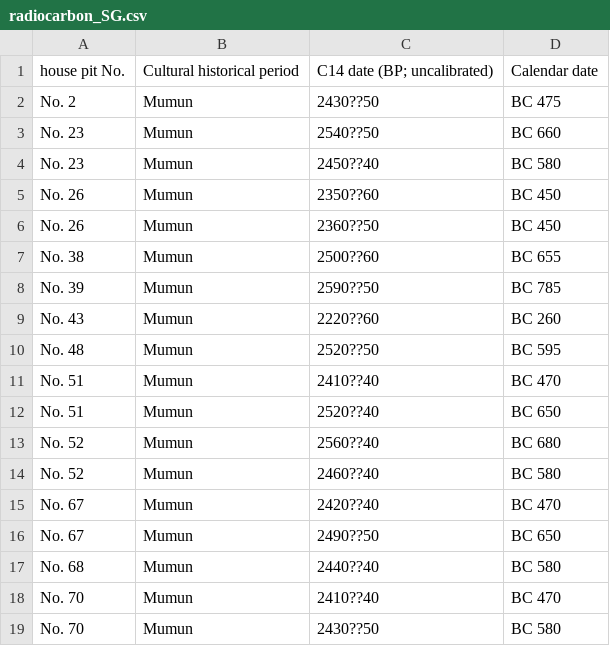
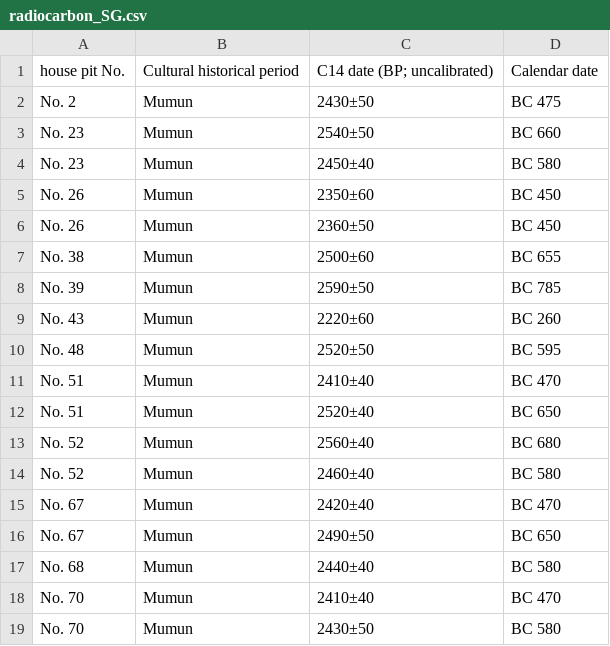
Before and after one commit to SeungkiKwak/Kwak_S_PhD_thesis, a CSV file: inst/rmarkdown_template/data/radiocarbon_SG.csv, drawn as a sheet.

Commit message:
working on tables to make the special characters show properly

```diff
--- a/inst/rmarkdown_template/data/radiocarbon_SG.csv
+++ b/inst/rmarkdown_template/data/radiocarbon_SG.csv
@@ -1,19 +1,19 @@
 house pit No.,Cultural historical period,C14 date (BP; uncalibrated),Calendar date
-No. 2 ,Mumun ,2430??50,BC 475
-No. 23  ,Mumun,2540??50,BC 660
-No. 23 ,Mumun,2450??40,BC 580
-No. 26 ,Mumun,2350??60,BC 450
-No. 26 ,Mumun,2360??50,BC 450
-No. 38,Mumun,2500??60,BC 655
-No. 39,Mumun,2590??50,BC 785
-No. 43,Mumun,2220??60,BC 260
-No. 48,Mumun,2520??50,BC 595
-No. 51 ,Mumun,2410??40,BC 470
-No. 51 ,Mumun,2520??40,BC 650
-No. 52 ,Mumun,2560??40,BC 680
-No. 52 ,Mumun,2460??40,BC 580
-No. 67,Mumun,2420??40,BC 470
-No. 67 ,Mumun,2490??50,BC 650
-No. 68,Mumun,2440??40,BC 580
-No. 70,Mumun,2410??40,BC 470
-No. 70,Mumun,2430??50,BC 580
+No. 2,Mumun,2430±50,BC 475
+No. 23,Mumun,2540±50,BC 660
+No. 23,Mumun,2450±40,BC 580
+No. 26,Mumun,2350±60,BC 450
+No. 26,Mumun,2360±50,BC 450
+No. 38,Mumun,2500±60,BC 655
+No. 39,Mumun,2590±50,BC 785
+No. 43,Mumun,2220±60,BC 260
+No. 48,Mumun,2520±50,BC 595
+No. 51,Mumun,2410±40,BC 470
+No. 51,Mumun,2520±40,BC 650
+No. 52,Mumun,2560±40,BC 680
+No. 52,Mumun,2460±40,BC 580
+No. 67,Mumun,2420±40,BC 470
+No. 67,Mumun,2490±50,BC 650
+No. 68,Mumun,2440±40,BC 580
+No. 70,Mumun,2410±40,BC 470
+No. 70,Mumun,2430±50,BC 580
```
Also changed, not shown: inst/rmarkdown_template/data/LM_EP.csv, inst/rmarkdown_template/data/LM_KM.csv, 15 other files.
